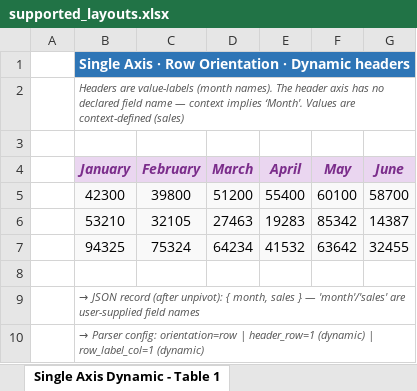
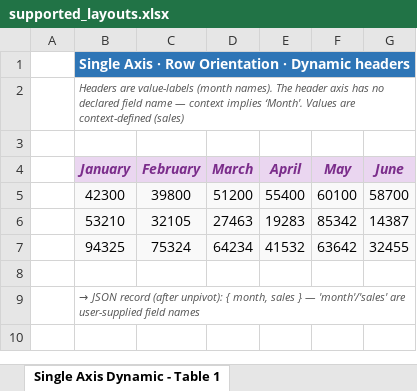
Before and after one commit to EnterpriseBT/portal-ai, an Excel workbook: apps/web/public/samples/supported_layouts.xlsx, sheet Single Axis Dynamic - Table 1, drawn as a sheet; values as stored, in another font and other column widths than the file's, no borders; the diff names each change by its address in the sheet, - before the commit and + after, or states it on an @@ line.

```diff
--- a/apps/web/public/samples/supported_layouts.xlsx (sheet Single Axis Dynamic - Table 1)
+++ b/apps/web/public/samples/supported_layouts.xlsx (sheet Single Axis Dynamic - Table 1)
-row 10:  | → Parser config: orientation=row | header_row=1 (dynamic) | row_label_col=1 (dynamic)
```
Also changed, not shown: sheet Single Axis Dynamic - Table 1-1, sheet Crosstab - Table 1, sheet Crosstab - Table 1-1, sheet Single Axis Static - Table 1-1, sheet Pivot - Table 1-1, sheet Single Axis Static - Table 1, 2 more sheets, 11 other files.
